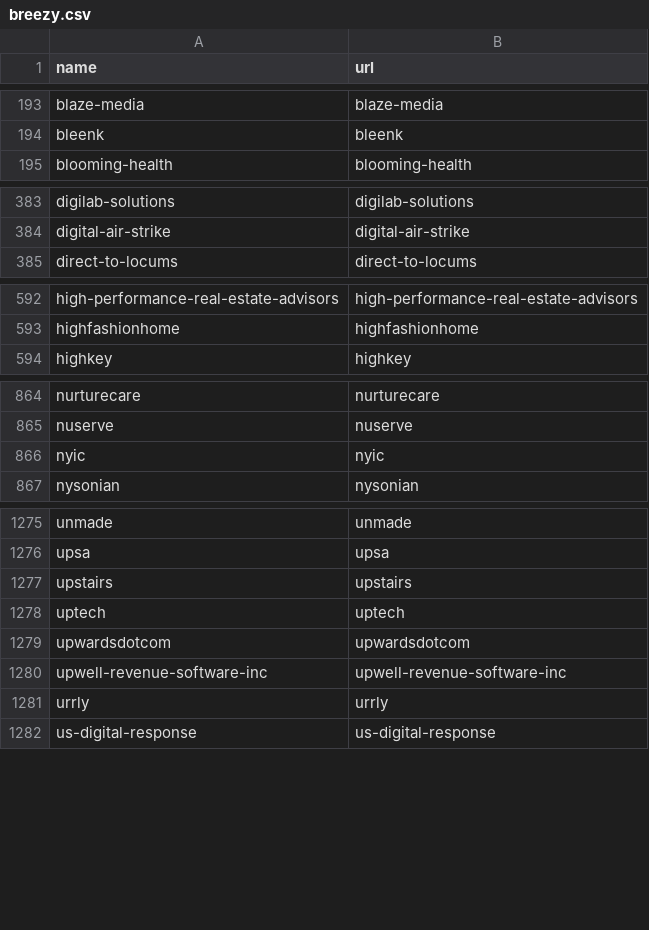
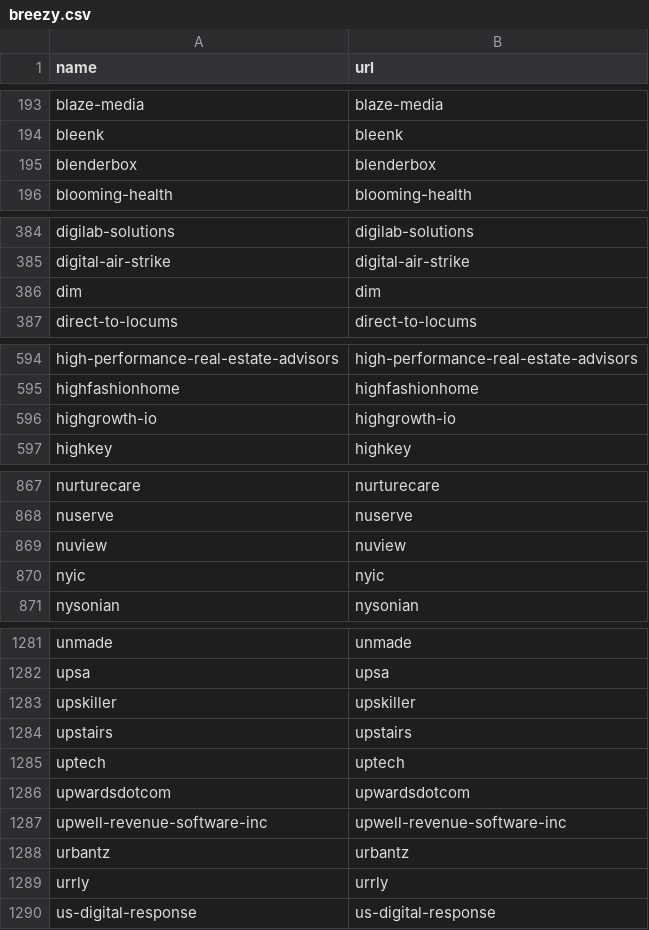
Before and after one commit to shivavvs7/ats-scrapers, a CSV file: ats-companies/breezy.csv, drawn as a sheet; only a part is shown, gaps mark what is left out; the diff covers the shown part only.

```diff
--- a/ats-companies/breezy.csv
+++ b/ats-companies/breezy.csv
@@ -194,2 +194,3 @@ blaze-media,blaze-media
 bleenk,bleenk
+blenderbox,blenderbox
 blooming-health,blooming-health
@@ -384,2 +385,3 @@ digilab-solutions,digilab-solutions
 digital-air-strike,digital-air-strike
+dim,dim
 direct-to-locums,direct-to-locums
@@ -593,2 +595,3 @@ high-performance-real-estate-advisors,high-performance-real-estate-advisors
 highfashionhome,highfashionhome
+highgrowth-io,highgrowth-io
 highkey,highkey
@@ -865,2 +868,3 @@ nurturecare,nurturecare
 nuserve,nuserve
+nuview,nuview
 nyic,nyic
@@ -1276,2 +1282,3 @@ unmade,unmade
 upsa,upsa
+upskiller,upskiller
 upstairs,upstairs
@@ -1280,2 +1287,3 @@ upwardsdotcom,upwardsdotcom
 upwell-revenue-software-inc,upwell-revenue-software-inc
+urbantz,urbantz
 urrly,urrly
```
Also changed, not shown: 2 added rows elsewhere in this file, ats-companies/lever.csv, ats-companies/personio.csv, 8 other files.
